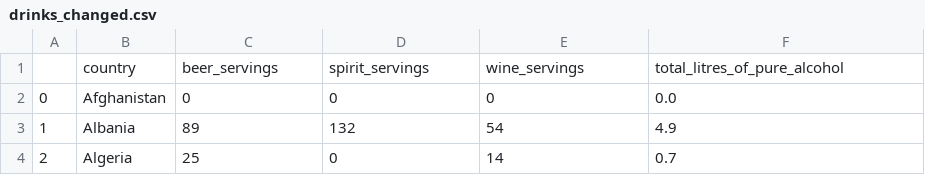
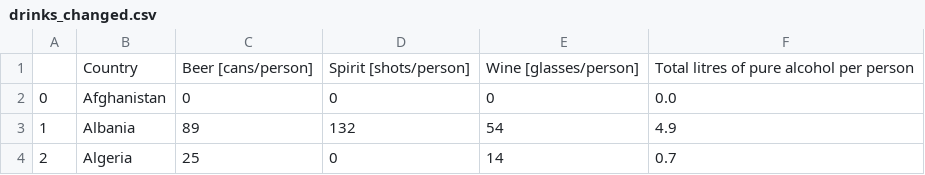
Before and after one commit to olalis/AiBD, a CSV file: lab2/Analysis Data/drinks_changed.csv, drawn as a sheet; only a part is shown.

```diff
--- a/lab2/Analysis Data/drinks_changed.csv
+++ b/lab2/Analysis Data/drinks_changed.csv
@@ -1,2 +1,2 @@
-,country,beer_servings,spirit_servings,wine_servings,total_litres_of_pure_alcohol
+,Country,Beer [cans/person],Spirit [shots/person],Wine [glasses/person],Total litres of pure alcohol per person
 0,Afghanistan,0,0,0,0.0
```
Also changed, not shown: 12 other files.
